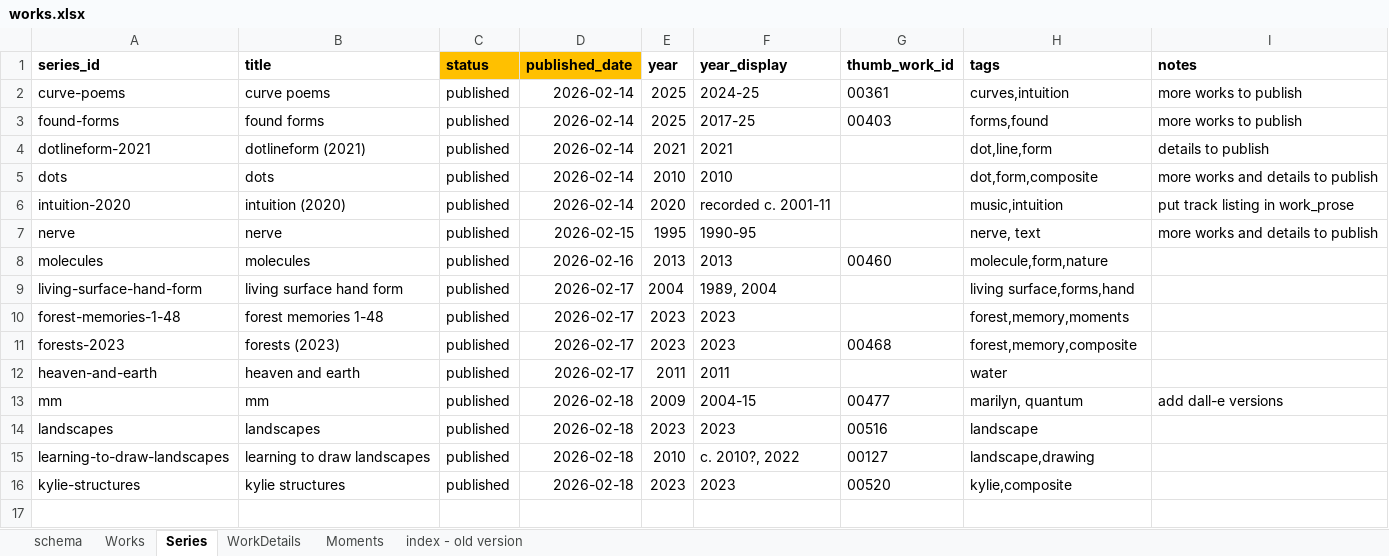
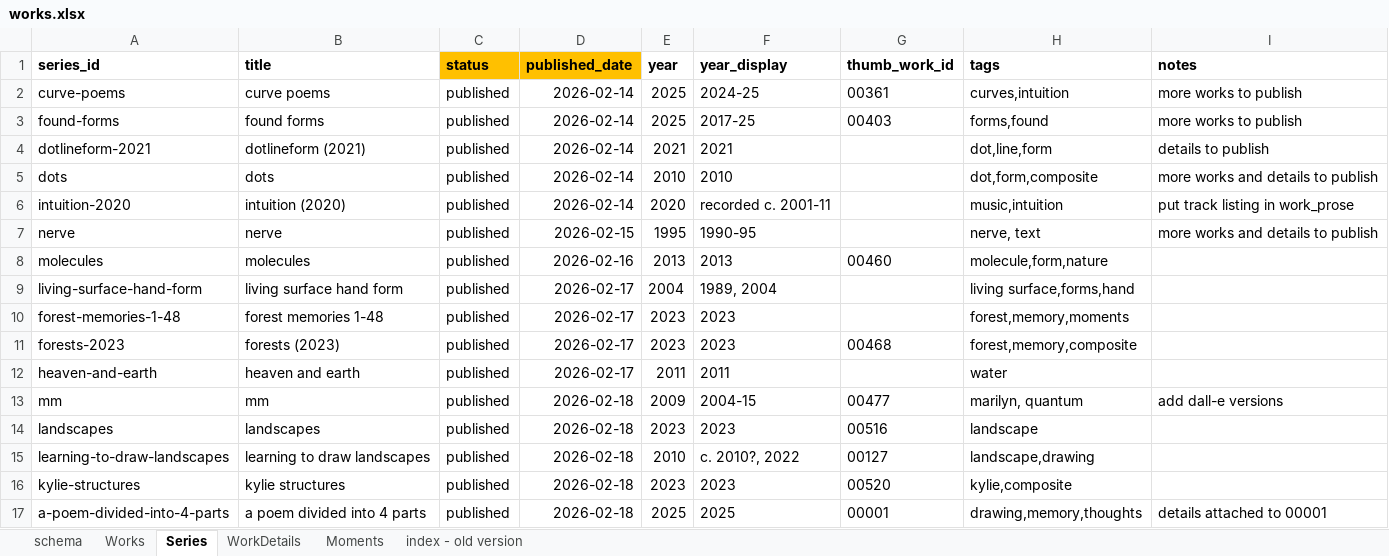
Before and after one commit to dotlineform/dotlineform-site, an Excel workbook: data/works.xlsx, sheet Series, drawn as a sheet; values as stored, in another font and other column widths than the file's, no borders; the diff names each change by its address in the sheet, - before the commit and + after, or states it on an @@ line.

Commit message:
a poem divided into 4 parts

```diff
--- a/data/works.xlsx (sheet Series)
+++ b/data/works.xlsx (sheet Series)
+row 17: a-poem-divided-into-4-parts | a poem divided into 4 parts | published | 2026-02-18 | 2025 | 2025 | 00001 | drawing,memory,thoughts | details attached to 00001
```
Also changed, not shown: sheet WorkDetails, sheet Works, 25 other files.
